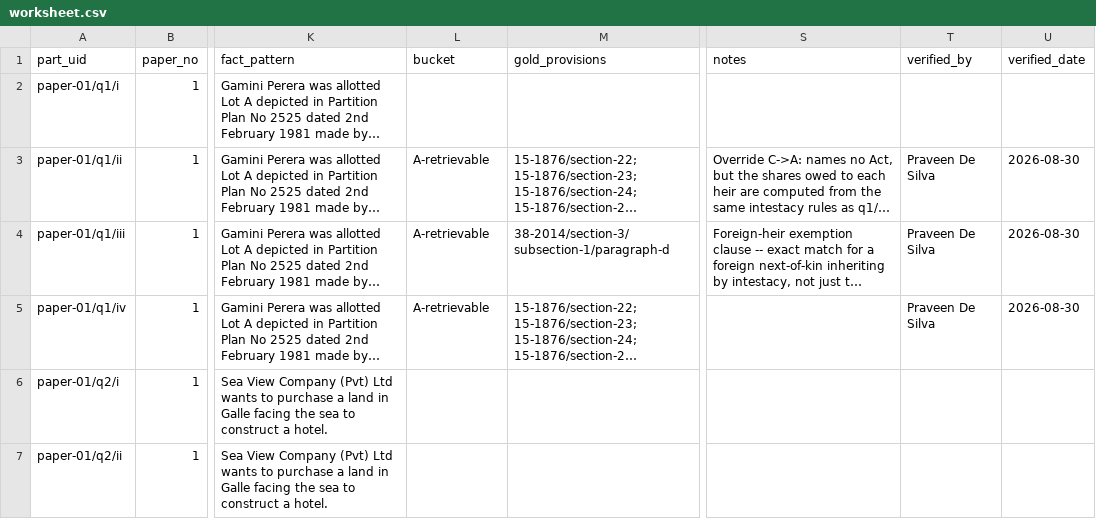
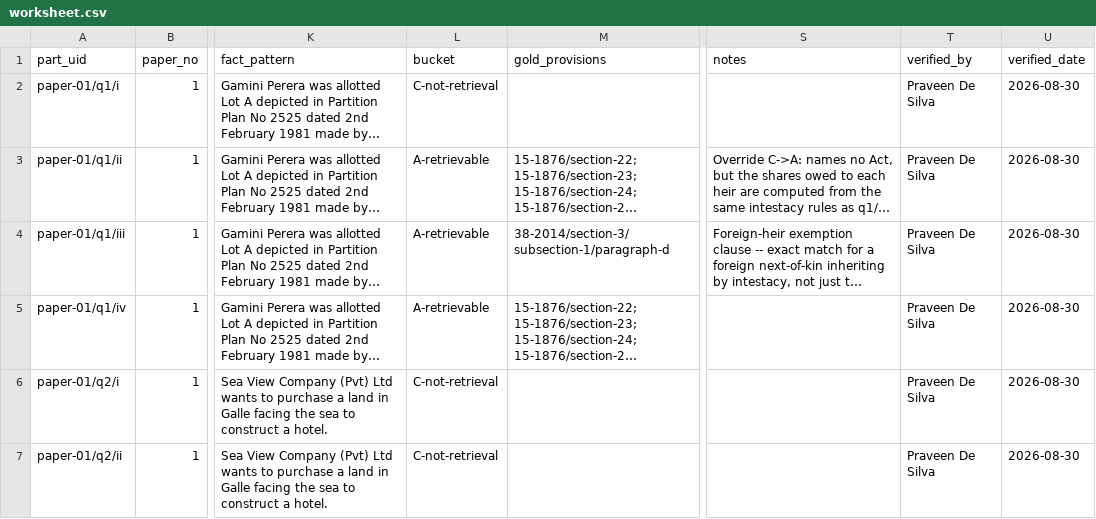
Before and after one commit to Draftly-LK/draftly-research, a CSV file: data/evaluvation/pastpaper-triage/worksheet.csv, drawn as a sheet; only a part is shown, gaps mark what is left out; long unchanged cells end in …; the diff covers the shown part only; the diff names each change by its address in the sheet, - before the commit and + after, or states it on an @@ line.

```diff
--- a/data/evaluvation/pastpaper-triage/worksheet.csv
+++ b/data/evaluvation/pastpaper-triage/worksheet.csv
-L2 (bucket): (empty)
+L2 (bucket): C-not-retrieval
-T2 (verified_by): (empty)
+T2 (verified_by): Praveen De Silva
-U2 (verified_date): (empty)
+U2 (verified_date): 2026-08-30
-L6:L7 (bucket): (empty)
+L6:L7 (bucket): C-not-retrieval
-T6:T7 (verified_by): (empty)
+T6:T7 (verified_by): Praveen De Silva
-U6:U7 (verified_date): (empty)
+U6:U7 (verified_date): 2026-08-30
```
Also changed, not shown: 95 edited cells elsewhere in this file.
